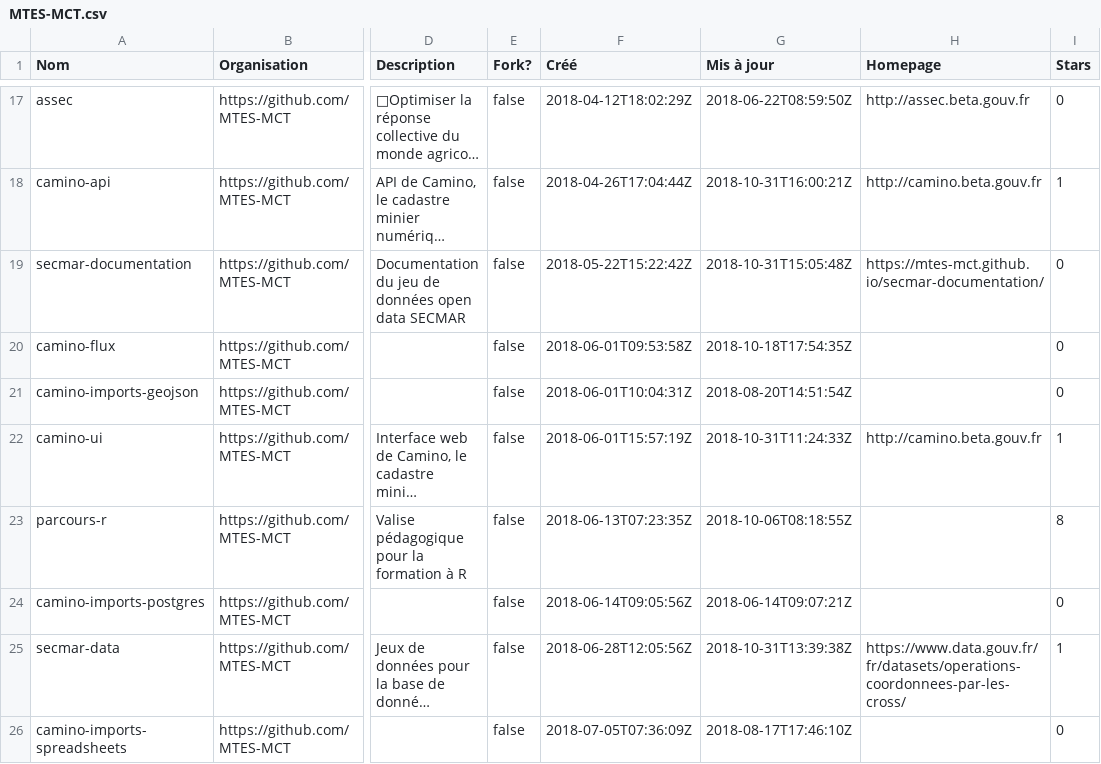
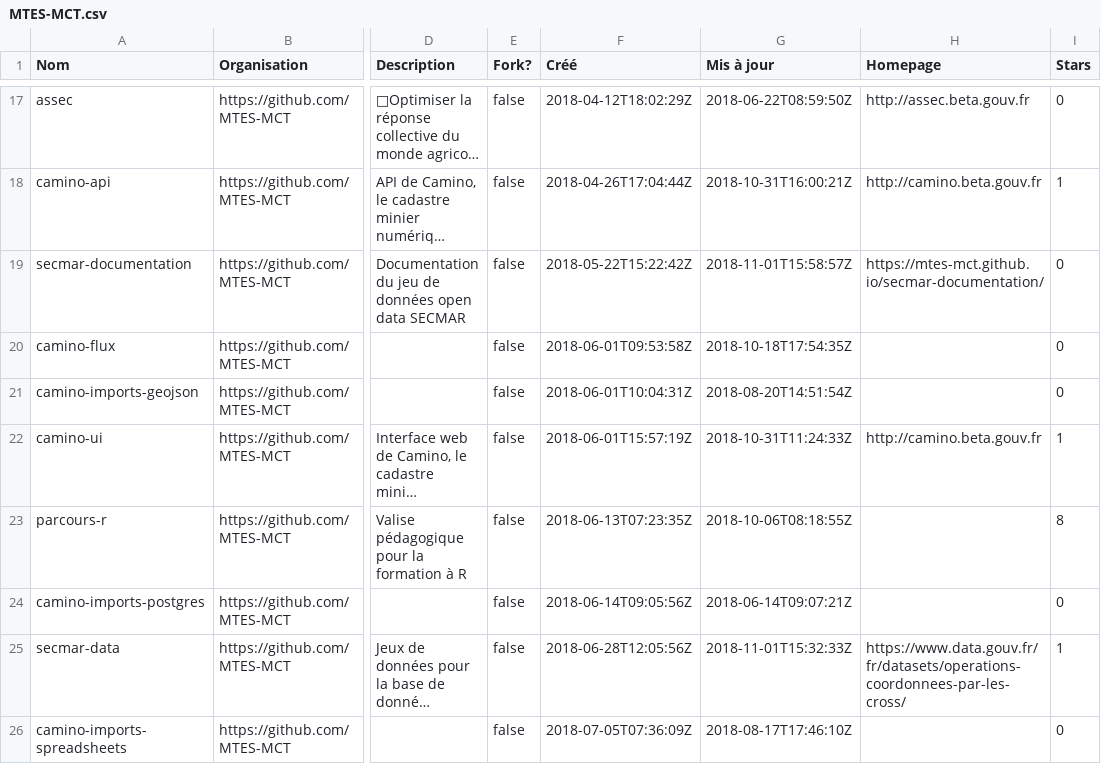
Before and after one commit to etalab/inventaire-codes-sources-organismes-publics, a CSV file: repositories/MTES-MCT.csv, drawn as a sheet; only a part is shown, gaps mark what is left out; long unchanged cells end in …; the diff names each change by its address in the sheet, - before the commit and + after, or states it on an @@ line.

```diff
--- a/repositories/MTES-MCT.csv
+++ b/repositories/MTES-MCT.csv
-G19 (Mis à jour): 2018-10-31T15:05:48Z
+G19 (Mis à jour): 2018-11-01T15:58:57Z
-G25 (Mis à jour): 2018-10-31T13:39:38Z
+G25 (Mis à jour): 2018-11-01T15:32:33Z
```
Also changed, not shown: repositories/ANSSI-FR.csv, repositories/all_repositories.csv, 4 other files.
